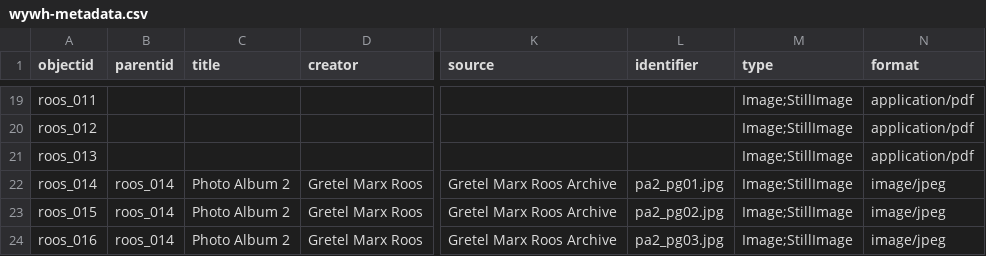
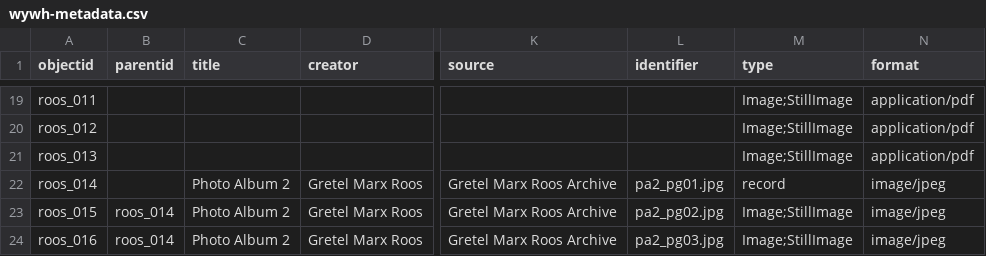
Before and after one commit to ojeblik/whileyouwerehere_draft, a CSV file: _data/wywh-metadata.csv, drawn as a sheet; only a part is shown, gaps mark what is left out; the diff names each change by its address in the sheet, - before the commit and + after, or states it on an @@ line.

Commit message:
updated metadata

```diff
--- a/_data/wywh-metadata.csv
+++ b/_data/wywh-metadata.csv
-B22 (parentid): roos_014
+B22 (parentid): (empty)
-M22 (type): Image;StillImage
+M22 (type): record
```
